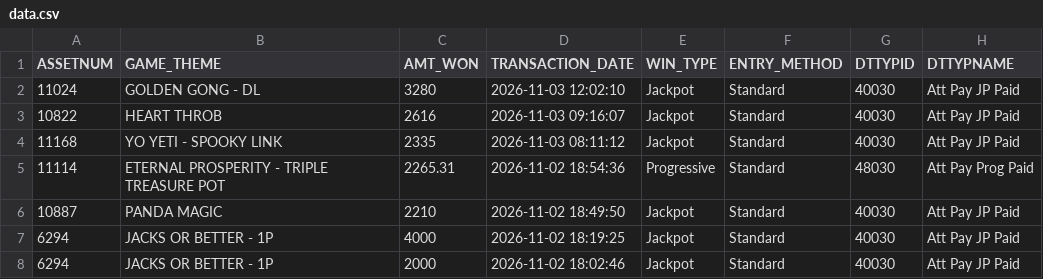
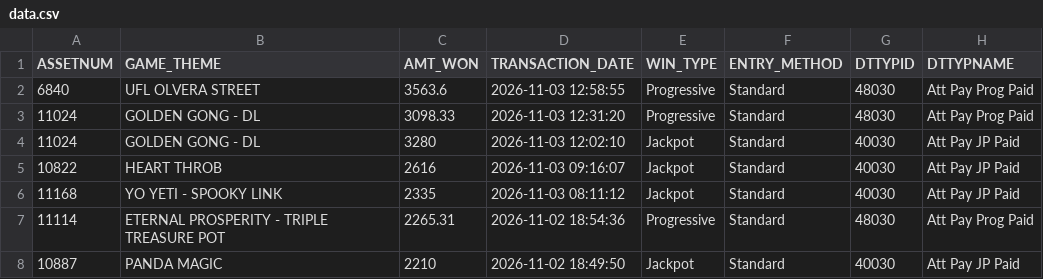
Before and after one commit to Winnercircle1/jackpot-boards, a CSV file: silver-slipper/data.csv, drawn as a sheet; only a part is shown; the shorter side is filled out with more unchanged rows.

Commit message:
Update silver-slipper/data.csv 2026-11-03T19:58:23.624Z

```diff
--- a/silver-slipper/data.csv
+++ b/silver-slipper/data.csv
@@ -1,2 +1,4 @@
 ASSETNUM,GAME_THEME,AMT_WON,TRANSACTION_DATE,WIN_TYPE,ENTRY_METHOD,DTTYPID,DTTYPNAME
+6840,UFL OLVERA STREET,3563.6,2026-11-03 12:58:55,Progressive,Standard,48030,Att Pay Prog Paid
+11024,GOLDEN GONG - DL,3098.33,2026-11-03 12:31:20,Progressive,Standard,48030,Att Pay Prog Paid
 11024,GOLDEN GONG - DL,3280,2026-11-03 12:02:10,Jackpot,Standard,40030,Att Pay JP Paid
```
